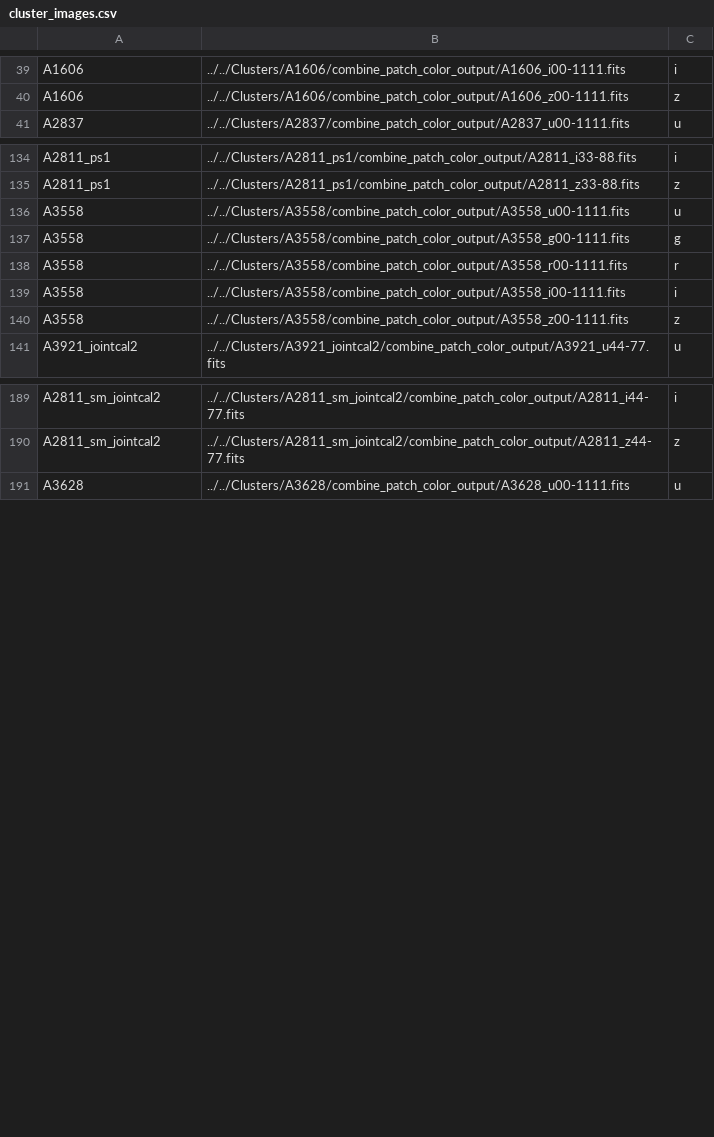
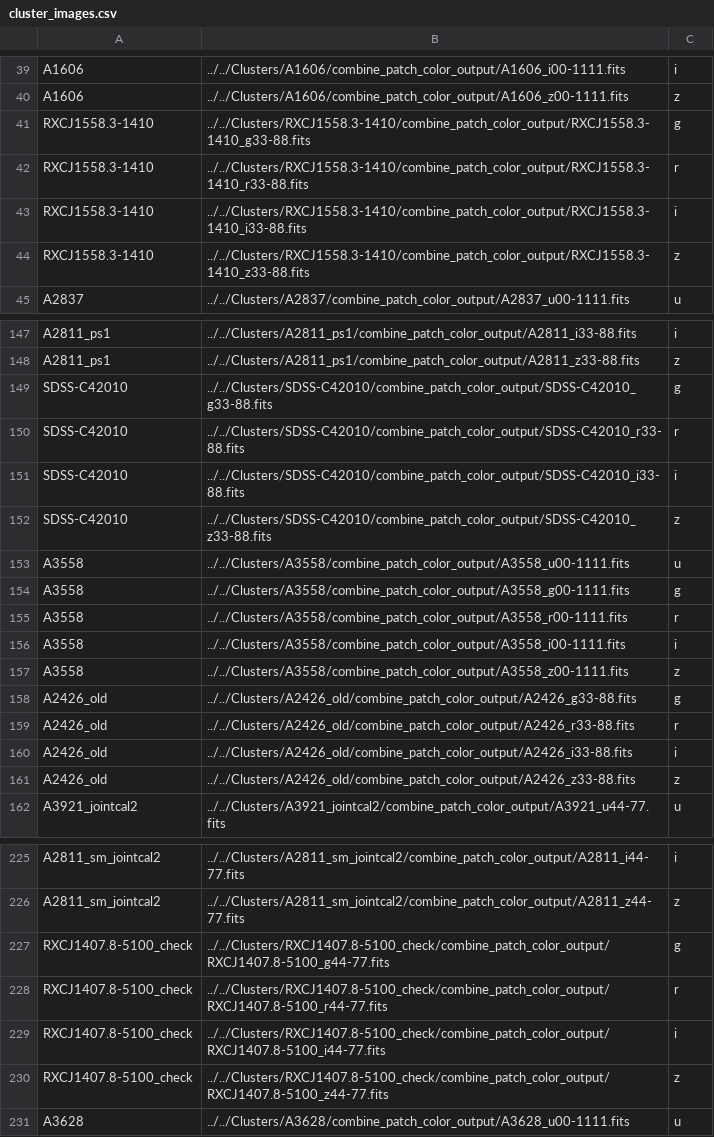
Before and after one commit to lzawbrito/red-galaxies, a CSV file: files/cluster_images.csv, drawn as a sheet; only a part is shown, gaps mark what is left out; the diff covers the shown part only; the diff names each change by its address in the sheet, - before the commit and + after, or states it on an @@ line.

```diff
--- a/files/cluster_images.csv
+++ b/files/cluster_images.csv
+row 41: RXCJ1558.3-1410 | ../../Clusters/RXCJ1558.3-1410/combine_patch_color_output/RXCJ1558.3-1410_g33-88.fits | g
+row 42: RXCJ1558.3-1410 | ../../Clusters/RXCJ1558.3-1410/combine_patch_color_output/RXCJ1558.3-1410_r33-88.fits | r
+row 43: RXCJ1558.3-1410 | ../../Clusters/RXCJ1558.3-1410/combine_patch_color_output/RXCJ1558.3-1410_i33-88.fits | i
+row 44: RXCJ1558.3-1410 | ../../Clusters/RXCJ1558.3-1410/combine_patch_color_output/RXCJ1558.3-1410_z33-88.fits | z
+row 149: SDSS-C42010 | ../../Clusters/SDSS-C42010/combine_patch_color_output/SDSS-C42010_g33-88.fits | g
+row 150: SDSS-C42010 | ../../Clusters/SDSS-C42010/combine_patch_color_output/SDSS-C42010_r33-88.fits | r
+row 151: SDSS-C42010 | ../../Clusters/SDSS-C42010/combine_patch_color_output/SDSS-C42010_i33-88.fits | i
+row 152: SDSS-C42010 | ../../Clusters/SDSS-C42010/combine_patch_color_output/SDSS-C42010_z33-88.fits | z
+row 158: A2426_old | ../../Clusters/A2426_old/combine_patch_color_output/A2426_g33-88.fits | g
+row 159: A2426_old | ../../Clusters/A2426_old/combine_patch_color_output/A2426_r33-88.fits | r
+row 160: A2426_old | ../../Clusters/A2426_old/combine_patch_color_output/A2426_i33-88.fits | i
+row 161: A2426_old | ../../Clusters/A2426_old/combine_patch_color_output/A2426_z33-88.fits | z
+row 227: RXCJ1407.8-5100_check | ../../Clusters/RXCJ1407.8-5100_check/combine_patch_color_output/RXCJ1407.8-5100_g44-77.fits | g
+row 228: RXCJ1407.8-5100_check | ../../Clusters/RXCJ1407.8-5100_check/combine_patch_color_output/RXCJ1407.8-5100_r44-77.fits | r
+row 229: RXCJ1407.8-5100_check | ../../Clusters/RXCJ1407.8-5100_check/combine_patch_color_output/RXCJ1407.8-5100_i44-77.fits | i
+row 230: RXCJ1407.8-5100_check | ../../Clusters/RXCJ1407.8-5100_check/combine_patch_color_output/RXCJ1407.8-5100_z44-77.fits | z
```
Also changed, not shown: 32 added rows, 8 removed rows and 11 edited cells elsewhere in this file, 30 other files.
